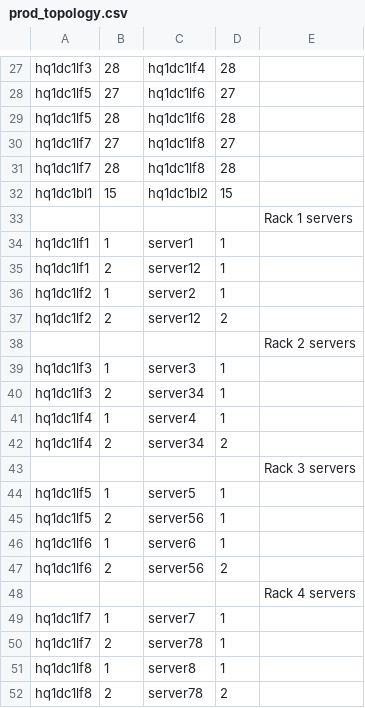
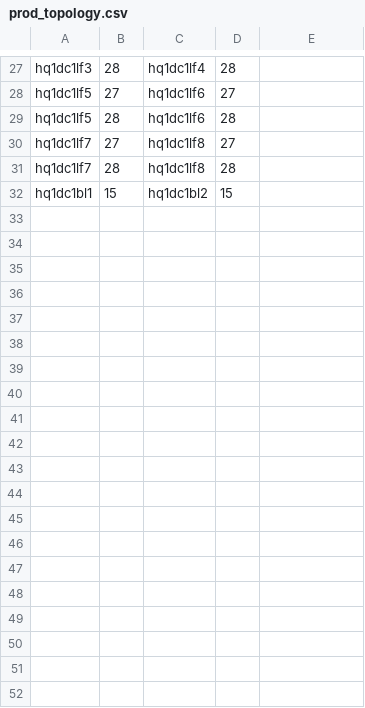
Before and after one commit to ingmaf/dc-automation, a CSV file: docs/prod_topology.csv, drawn as a sheet; only a part is shown, gaps mark what is left out; the diff names each change by its address in the sheet, - before the commit and + after, or states it on an @@ line.

Commit message:
Del server connections from docs/prod_topology.csv

```diff
--- a/docs/prod_topology.csv
+++ b/docs/prod_topology.csv
-row 33:  |  |  |  | Rack 1 servers
-row 34: hq1dc1lf1 | 1 | server1 | 1
-row 35: hq1dc1lf1 | 2 | server12 | 1
-row 36: hq1dc1lf2 | 1 | server2 | 1
-row 37: hq1dc1lf2 | 2 | server12 | 2
-row 38:  |  |  |  | Rack 2 servers
-row 39: hq1dc1lf3 | 1 | server3 | 1
-row 40: hq1dc1lf3 | 2 | server34 | 1
-row 41: hq1dc1lf4 | 1 | server4 | 1
-row 42: hq1dc1lf4 | 2 | server34 | 2
-row 43:  |  |  |  | Rack 3 servers
-row 44: hq1dc1lf5 | 1 | server5 | 1
-row 45: hq1dc1lf5 | 2 | server56 | 1
-row 46: hq1dc1lf6 | 1 | server6 | 1
-row 47: hq1dc1lf6 | 2 | server56 | 2
-row 48:  |  |  |  | Rack 4 servers
-row 49: hq1dc1lf7 | 1 | server7 | 1
-row 50: hq1dc1lf7 | 2 | server78 | 1
-row 51: hq1dc1lf8 | 1 | server8 | 1
-row 52: hq1dc1lf8 | 2 | server78 | 2
```
